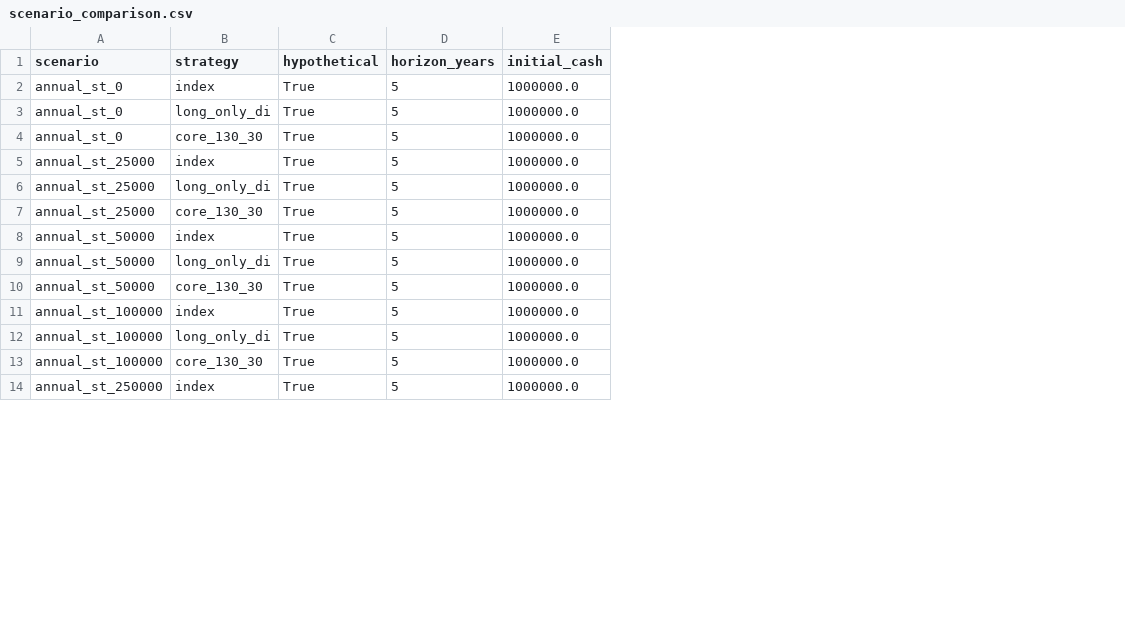
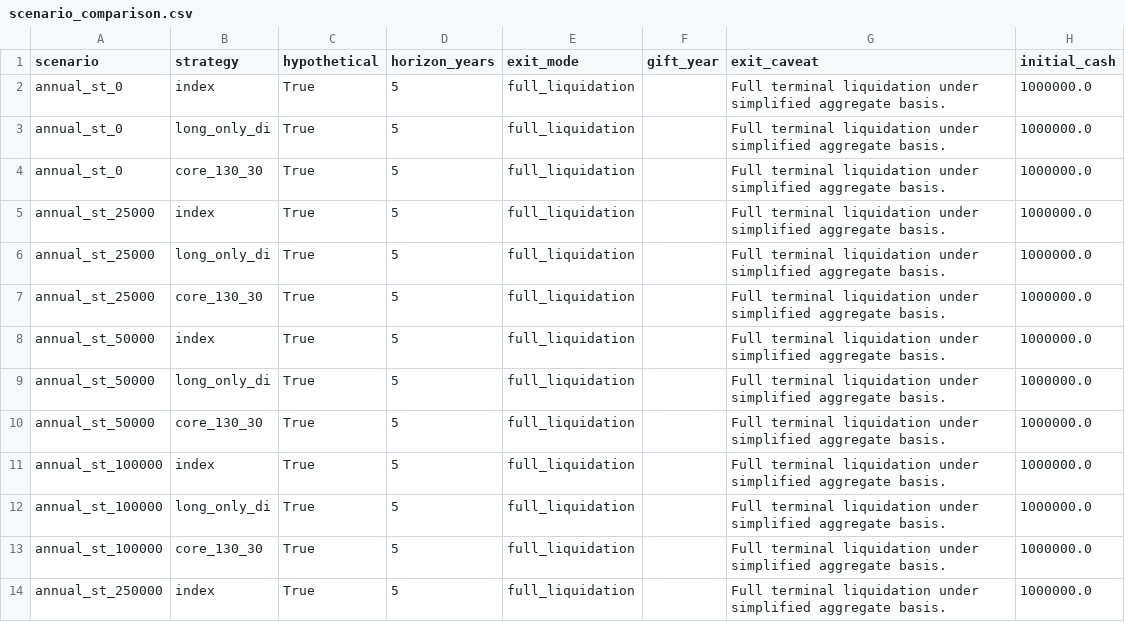
Before and after one commit to yh4051-lab/ieor4511-p107-week6, a CSV file: results/scenario_comparison.csv, drawn as a sheet; only a part is shown; the diff names each change by its address in the sheet, - before the commit and + after, or states it on an @@ line.

Commit message:
Add sponsor study UI, correct exit accounting and verify offline replay
Expose all four sponsor follow-ups with matched comparisons and downloadable replay packages. Distinguish staged portfolio sales from extension reduction, separate donor/recipient taxes, and reconcile historical wealth including all taxes and outside cash.

Validation: 132 model tests, 27 web tests, 14 byte-identical baseline outputs, all four studies replayed, and 20 seeded synthetic portfolios. Real PIT membership and full wash-sale/tax-lot exit treatment remain explicit limitations.

```diff
--- a/results/scenario_comparison.csv
+++ b/results/scenario_comparison.csv
+column E (exit_mode), rows 2-14: all full_liquidation
+column F (gift_year), empty
+column G (exit_caveat), rows 2-14: all Full terminal liquidation under simplified aggregate basis.
```
Also changed, not shown: data/input_manifest.csv, results/annual_ledger.csv, 35 other files.
